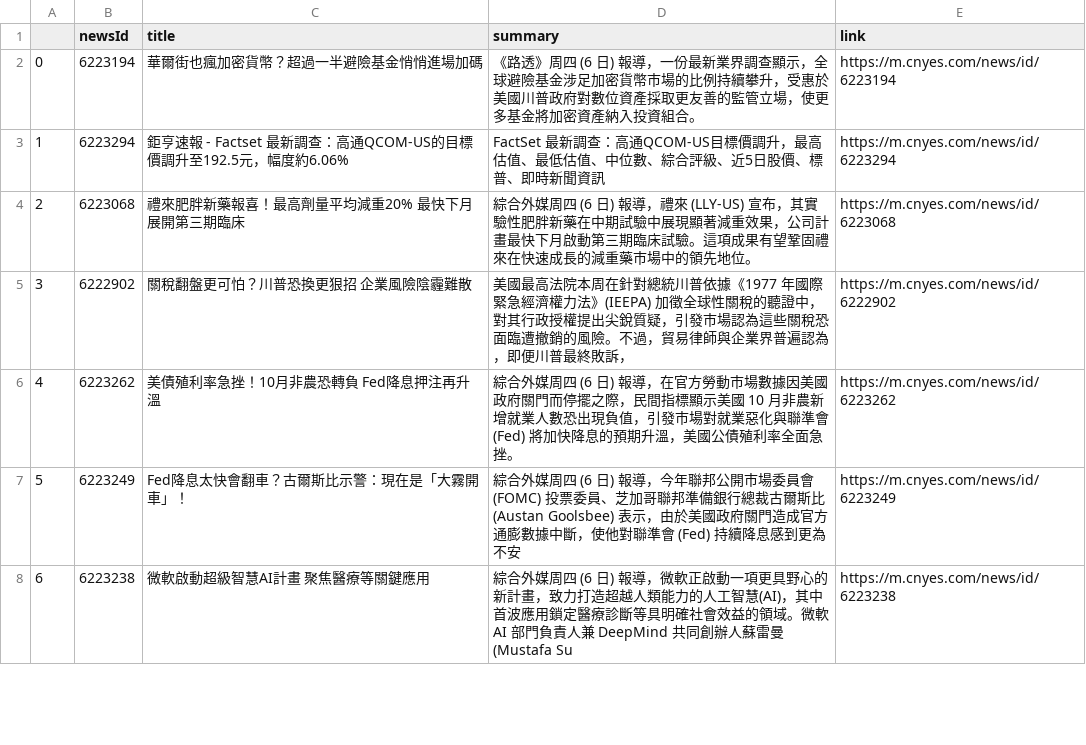
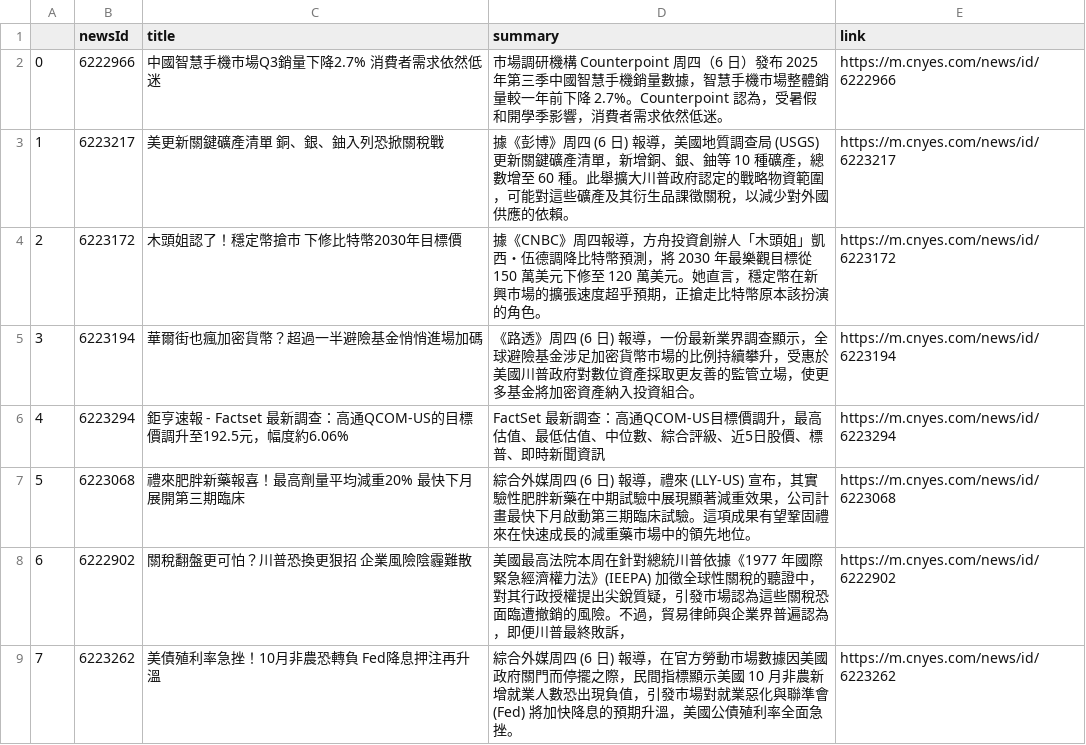
Before and after one commit to sonia9453/test_github_actions, a CSV file: news.csv, drawn as a sheet; only a part is shown; the shorter side is filled out with more unchanged rows; addresses are those after the commit; the diff names each change by its address in the sheet, - before the commit and + after, or states it on an @@ line.

Commit message:
更新鉅亨網

```diff
--- a/news.csv
+++ b/news.csv
+row 2: 0 | 6222966 | 中國智慧手機市場Q3銷量下降2.7% 消費者需求依然低迷 | 市場調研機構 Counterpoint 周四（6 日）發布 2025 年第三季中國智慧手機銷量數據，智慧手機市場整體銷量較一年前下降 2.7%。Counterpoint 認為，受暑假和開學季影響，消費者需求依然低迷。 | https://m.cnyes.com/news/id/6222966
+row 3: 1 | 6223217 | 美更新關鍵礦產清單 銅、銀、鈾入列恐掀關稅戰 | 據《彭博》周四 (6 日) 報導，美國地質調查局 (USGS) 更新關鍵礦產清單，新增銅、銀、鈾等 10 種礦產，總數增至 60 種。此舉擴大川普政府認定的戰略物資範圍，可能對這些礦產及其衍生品課徵關稅，以減少對外國供應的依賴。 | https://m.cnyes.com/news/id/6223217
+row 4: 2 | 6223172 | 木頭姐認了！穩定幣搶市 下修比特幣2030年目標價 | 據《CNBC》周四報導，方舟投資創辦人「木頭姐」凱西・伍德調降比特幣預測，將 2030 年最樂觀目標從 150 萬美元下修至 120 萬美元。她直言，穩定幣在新興市場的擴張速度超乎預期，正搶走比特幣原本該扮演的角色。 | https://m.cnyes.com/news/id/6223172
@@ column A renumbered from row 5 down @@
```
